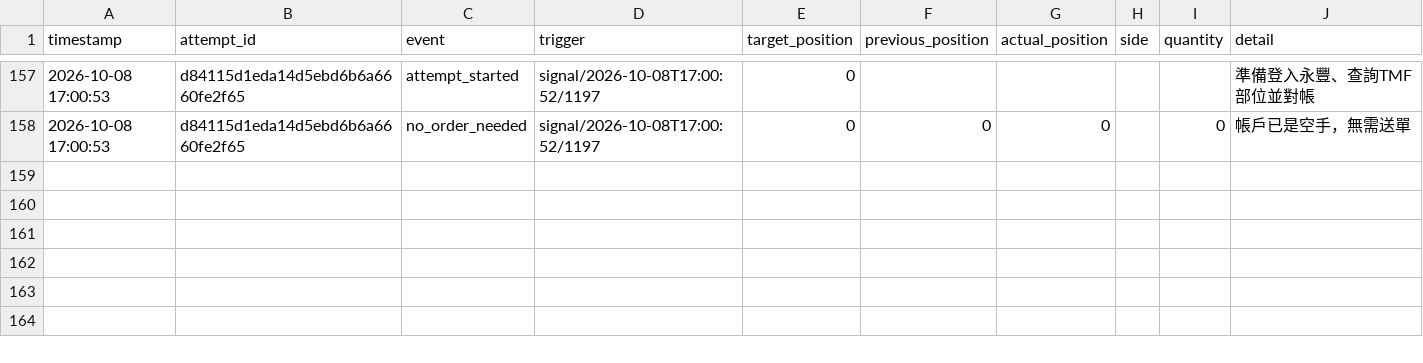
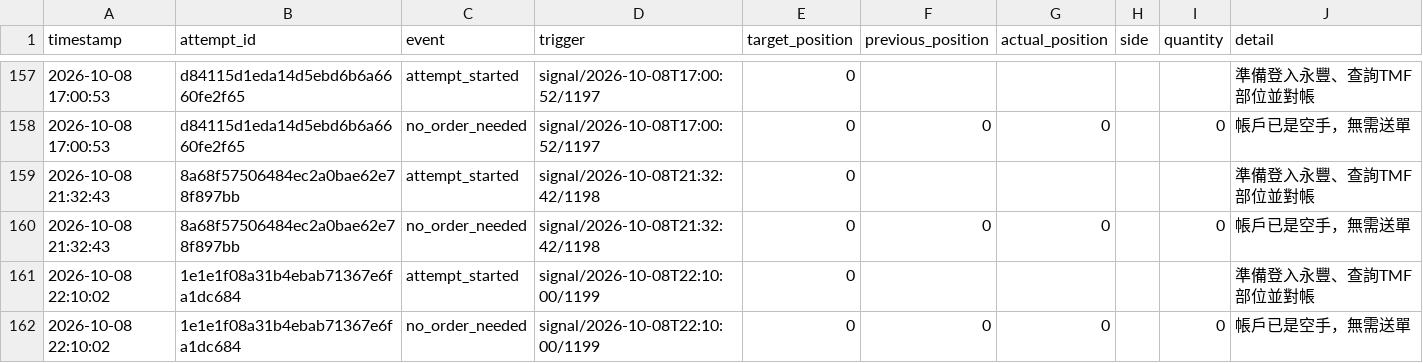
Before and after one commit to liugoldent/monitor, a CSV file: backend-futures-py/ef-hysteresis-again-strategy/records/live_order_attempts.csv, drawn as a sheet; only a part is shown, gaps mark what is left out.

Commit message:
feat:add data

```diff
--- a/backend-futures-py/ef-hysteresis-again-strategy/records/live_order_attempts.csv
+++ b/backend-futures-py/ef-hysteresis-again-strategy/records/live_order_attempts.csv
@@ -158 +158,5 @@ timestamp,attempt_id,event,trigger,target_position,previous_position,actual_posi
 2026-10-08 17:00:53,d84115d1eda14d5ebd6b6a6660fe2f65,no_order_needed,signal/2026-10-08T17:00:52/1197,0,0,0,,0,帳戶已是空手，無需送單
+2026-10-08 21:32:43,8a68f57506484ec2a0bae62e78f897bb,attempt_started,signal/2026-10-08T21:32:42/1198,0,,,,,準備登入永豐、查詢TMF部位並對帳
+2026-10-08 21:32:43,8a68f57506484ec2a0bae62e78f897bb,no_order_needed,signal/2026-10-08T21:32:42/1198,0,0,0,,0,帳戶已是空手，無需送單
+2026-10-08 22:10:02,1e1e1f08a31b4ebab71367e6fa1dc684,attempt_started,signal/2026-10-08T22:10:00/1199,0,,,,,準備登入永豐、查詢TMF部位並對帳
+2026-10-08 22:10:02,1e1e1f08a31b4ebab71367e6fa1dc684,no_order_needed,signal/2026-10-08T22:10:00/1199,0,0,0,,0,帳戶已是空手，無需送單
```
Also changed, not shown: backend-futures-py/ef-hysteresis-again-strategy/records/decisions.csv, backend-futures-py/tv_doc/h_trade.csv, 12 other files.
